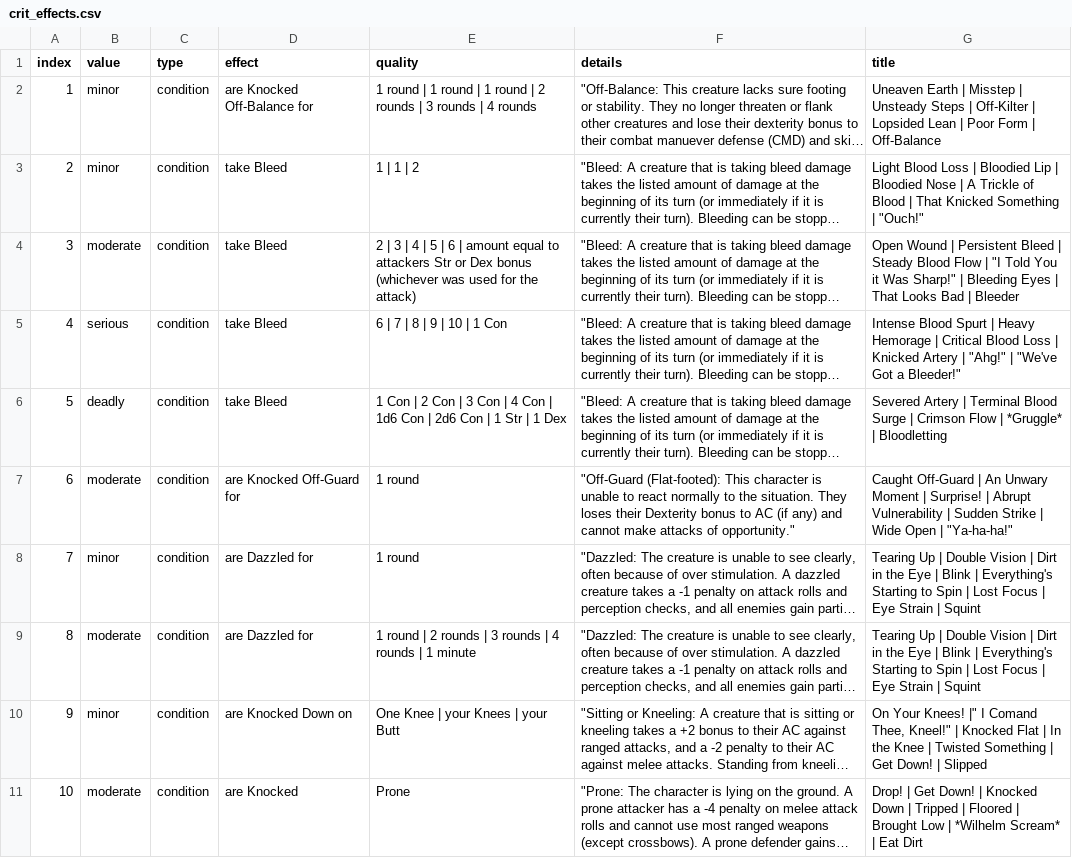
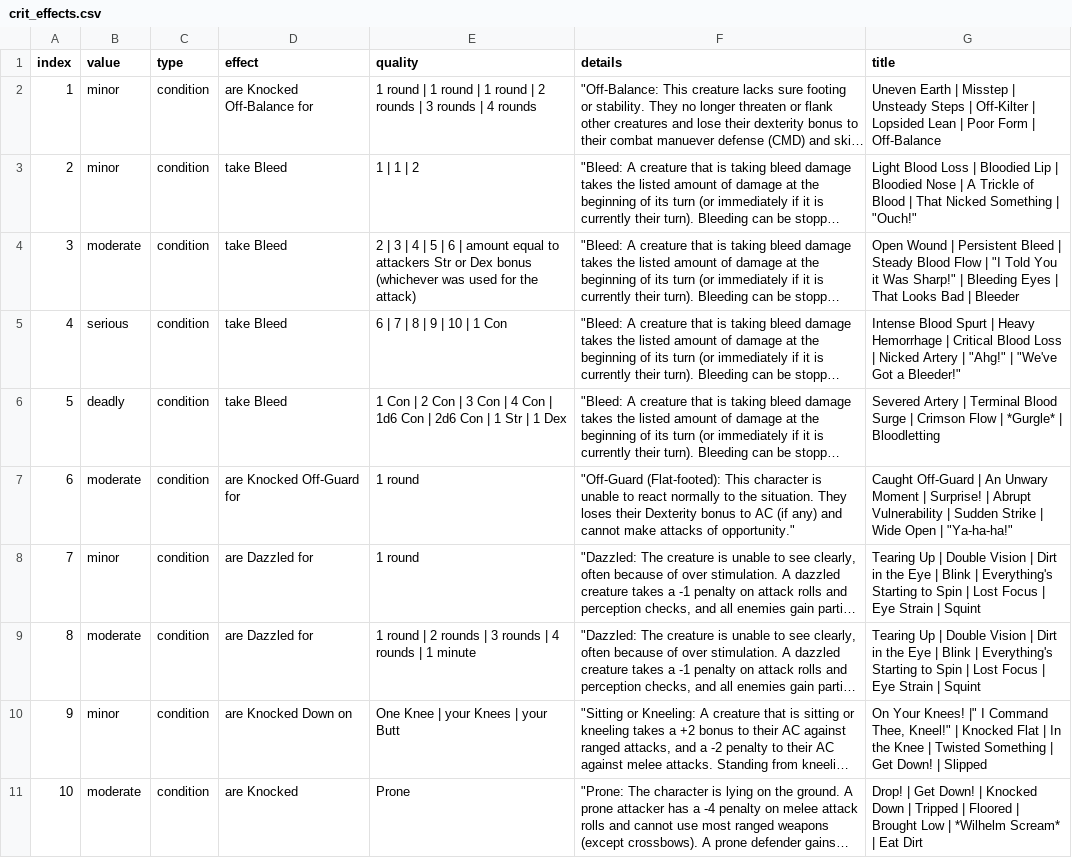
Before and after one commit to hwalkermerrill/hwalkermerrill.github.io, a CSV file: cse111/final/crit_effects.csv, drawn as a sheet; only a part is shown; long unchanged cells end in …; the diff covers the shown part only; the diff names each change by its address in the sheet, - before the commit and + after, or states it on an @@ line.

```diff
--- a/cse111/final/crit_effects.csv
+++ b/cse111/final/crit_effects.csv
-G2 (title): Uneaven Earth |…
+G2 (title): Uneven Earth |…
-G3 (title): …| That Knicked Something |…
+G3 (title): …| That Nicked Something |…
-G5 (title): …| Heavy Hemorage | Critical Blood Loss | Knicked Artery |…
+G5 (title): …| Heavy Hemorrhage | Critical Blood Loss | Nicked Artery |…
-G6 (title): …Flow | *Gruggle* | Bloodletting
+G6 (title): …Flow | *Gurgle* | Bloodletting
-G10 (title): …|" I Comand Thee, Kneel!"…
+G10 (title): …|" I Command Thee, Kneel!"…
```
Also changed, not shown: 53 edited cells elsewhere in this file.
